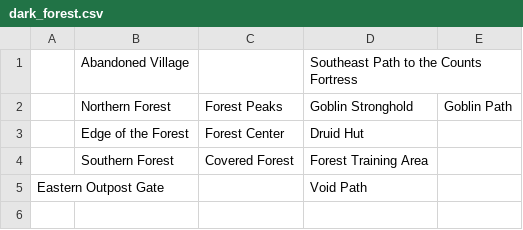
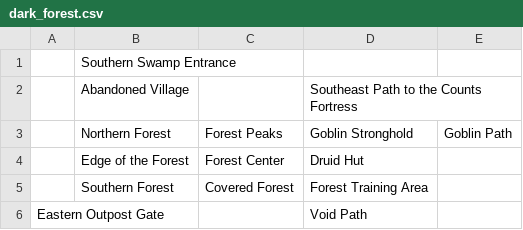
Before and after one commit to petzivienna/Countkiller, a CSV file: data/minimaps/dark_forest.csv, drawn as a sheet; the diff names each change by its address in the sheet, - before the commit and + after, or states it on an @@ line.

Commit message:
Update dark_forest.csv

```diff
--- a/data/minimaps/dark_forest.csv
+++ b/data/minimaps/dark_forest.csv
+row 1:  | Southern Swamp Entrance
```
